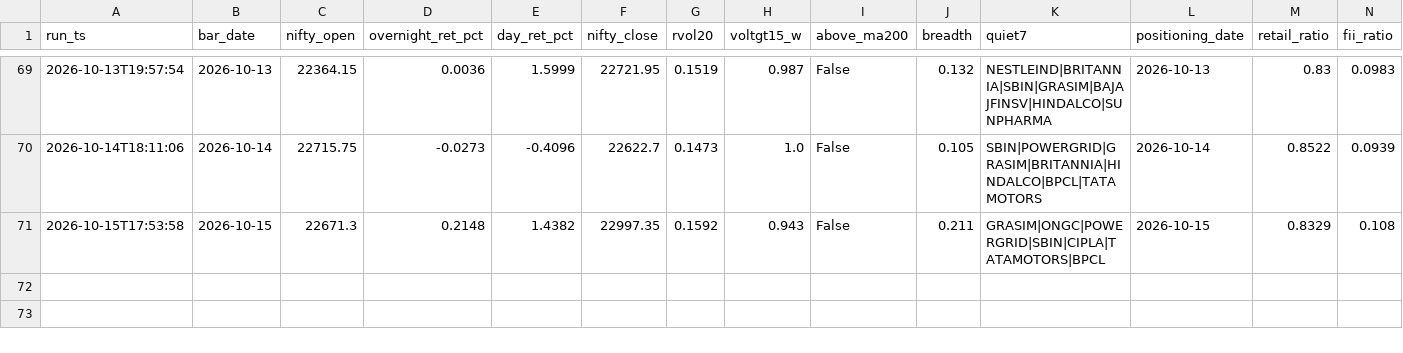
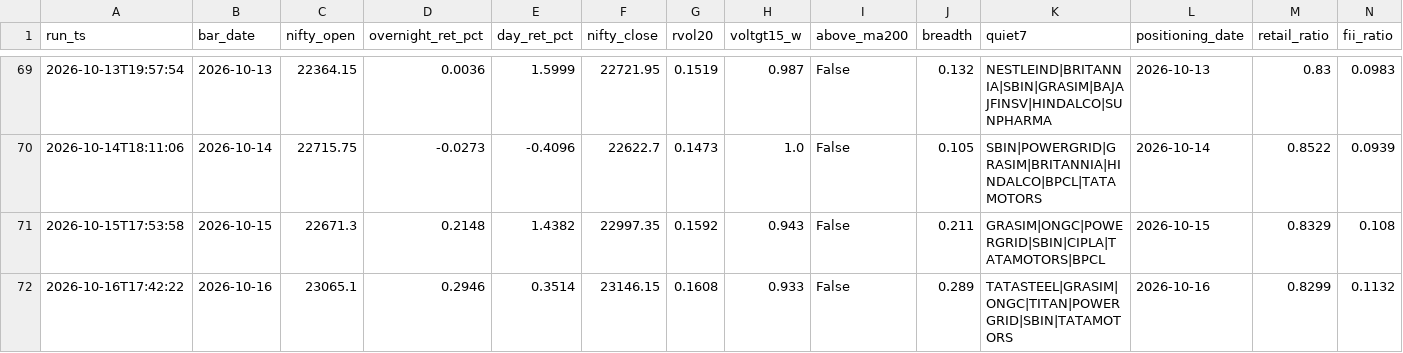
Before and after one commit to BaponChoudhury/TradeNifty, a CSV file: forward_log.csv, drawn as a sheet; only a part is shown, gaps mark what is left out; rows hold the shown columns only; the diff names each change by its address in the sheet, - before the commit and + after, or states it on an @@ line.

Commit message:
signal log 2026-10-16

```diff
--- a/forward_log.csv
+++ b/forward_log.csv
+row 72: 2026-10-16T17:42:22 | 2026-10-16 | 23065.1 | 0.2946 | 0.3514 | 23146.15 | 0.1608 | 0.933 | False | 0.289 | TATASTEEL|GRASIM|ONGC|TITAN|POWERGRID|SBIN|TATAMOTORS | 2026-10-16 | 0.8299 | 0.1132
```
Also changed, not shown: fii_positioning.csv.
